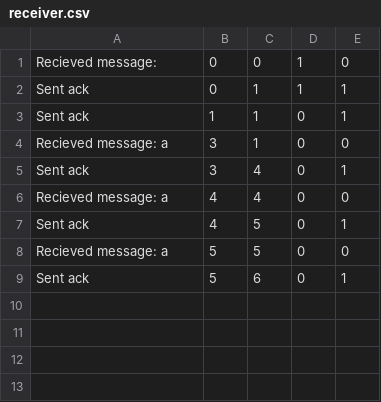
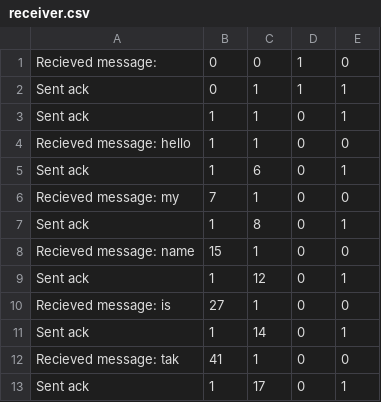
Before and after one commit to SheyBarpagga/7005-Final-Project, a CSV file: receiver.csv, drawn as a sheet.

```diff
--- a/receiver.csv
+++ b/receiver.csv
@@ -3,7 +3,11 @@ Sent ack,0,1,1,1
 Sent ack,1,1,0,1
-Recieved message: a,3,1,0,0
-Sent ack,3,4,0,1
-Recieved message: a,4,4,0,0
-Sent ack,4,5,0,1
-Recieved message: a,5,5,0,0
-Sent ack,5,6,0,1
+Recieved message: hello,1,1,0,0
+Sent ack,1,6,0,1
+Recieved message: my,7,1,0,0
+Sent ack,1,8,0,1
+Recieved message: name,15,1,0,0
+Sent ack,1,12,0,1
+Recieved message: is,27,1,0,0
+Sent ack,1,14,0,1
+Recieved message: tak,41,1,0,0
+Sent ack,1,17,0,1
```
Also changed, not shown: 3 other files.
